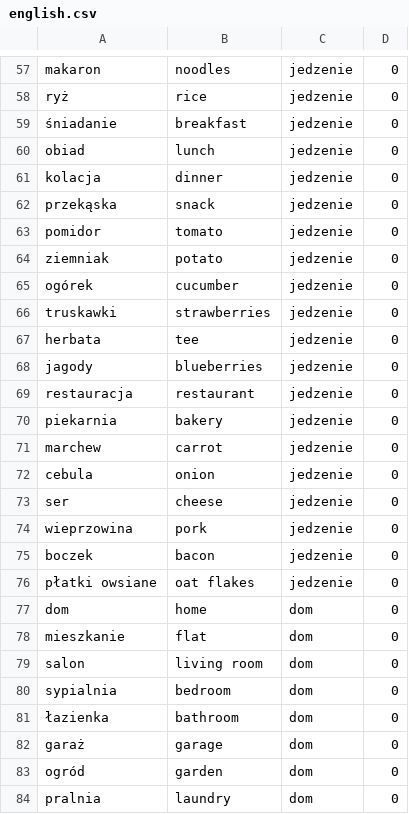
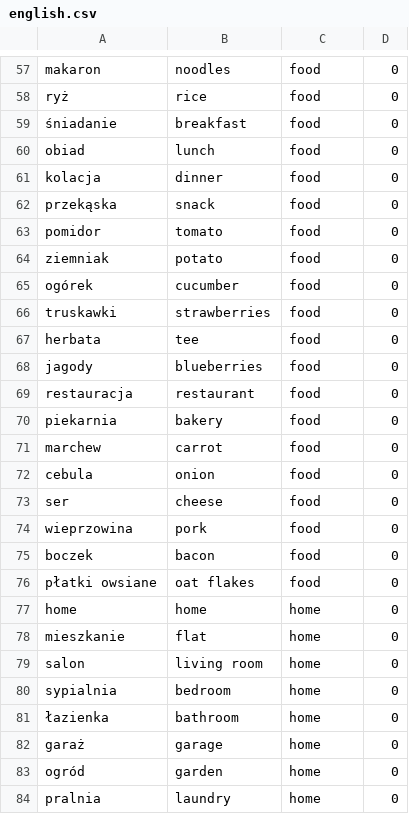
Before and after one commit to infoshareacademy/jjdd4-emememsy, a CSV file: english.csv, drawn as a sheet; only a part is shown, gaps mark what is left out; the diff covers the shown part only; the diff names each change by its address in the sheet, - before the commit and + after, or states it on an @@ line.

```diff
--- a/english.csv
+++ b/english.csv
-C57:C76: jedzenie
+C57:C76: food
-A77: dom
+A77: home
-C77:C84: dom
+C77:C84: home
```
Also changed, not shown: 109 edited cells elsewhere in this file, 1 other file.
